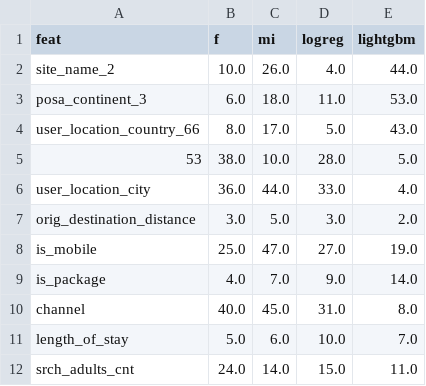
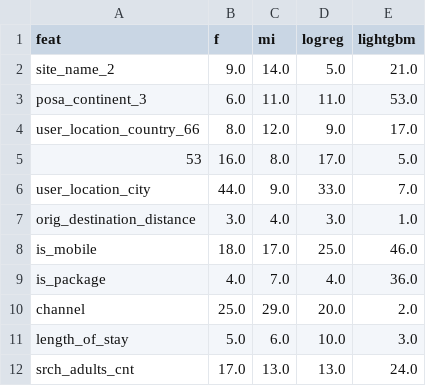
Before and after one commit to ScottBreitbach/DSC630, a CSV file: Week7/ranking.csv, drawn as a sheet; only a part is shown; the diff covers the shown part only.

```diff
--- a/Week7/ranking.csv
+++ b/Week7/ranking.csv
@@ -1,12 +1,12 @@
 feat,f,mi,logreg,lightgbm
-site_name_2,10.0,26.0,4.0,44.0
-posa_continent_3,6.0,18.0,11.0,53.0
-user_location_country_66,8.0,17.0,5.0,43.0
-53,38.0,10.0,28.0,5.0
-user_location_city,36.0,44.0,33.0,4.0
-orig_destination_distance,3.0,5.0,3.0,2.0
-is_mobile,25.0,47.0,27.0,19.0
-is_package,4.0,7.0,9.0,14.0
-channel,40.0,45.0,31.0,8.0
-length_of_stay,5.0,6.0,10.0,7.0
-srch_adults_cnt,24.0,14.0,15.0,11.0
+site_name_2,9.0,14.0,5.0,21.0
+posa_continent_3,6.0,11.0,11.0,53.0
+user_location_country_66,8.0,12.0,9.0,17.0
+53,16.0,8.0,17.0,5.0
+user_location_city,44.0,9.0,33.0,7.0
+orig_destination_distance,3.0,4.0,3.0,1.0
+is_mobile,18.0,17.0,25.0,46.0
+is_package,4.0,7.0,4.0,36.0
+channel,25.0,29.0,20.0,2.0
+length_of_stay,5.0,6.0,10.0,3.0
+srch_adults_cnt,17.0,13.0,13.0,24.0
```
Also changed, not shown: 152 edited cells elsewhere in this file, 3 other files.
